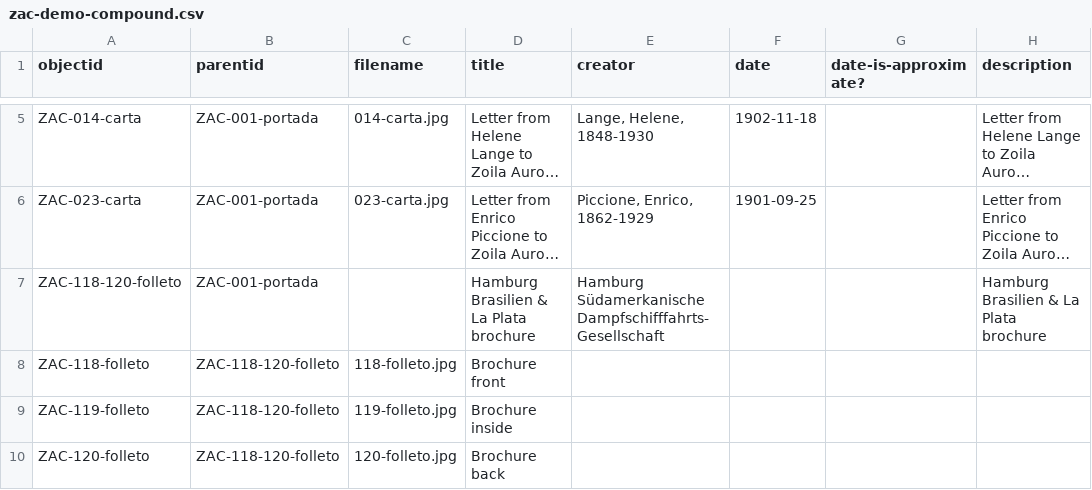
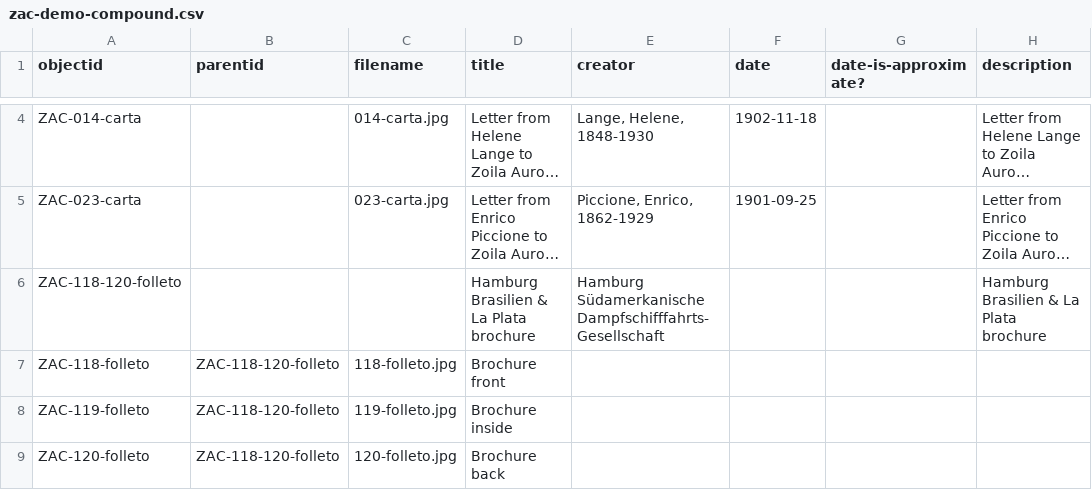
Before and after one commit to moarak/zac-demo, a CSV file: _data/zac-demo-compound.csv, drawn as a sheet; only a part is shown, gaps mark what is left out; long unchanged cells end in …; addresses are those after the commit; the diff covers the shown part only; the diff names each change by its address in the sheet, - before the commit and + after, or states it on an @@ line.

Commit message:
Updated metadata file
Returning to having pages as individual items.
Not possible to having multiple objects within a compound object (scrapbook).

```diff
--- a/_data/zac-demo-compound.csv
+++ b/_data/zac-demo-compound.csv
-B4:B6 (parentid): ZAC-001-portada
+B4:B6 (parentid): (empty)
```
Also changed, not shown: 1 removed row and 2 edited cells elsewhere in this file.
